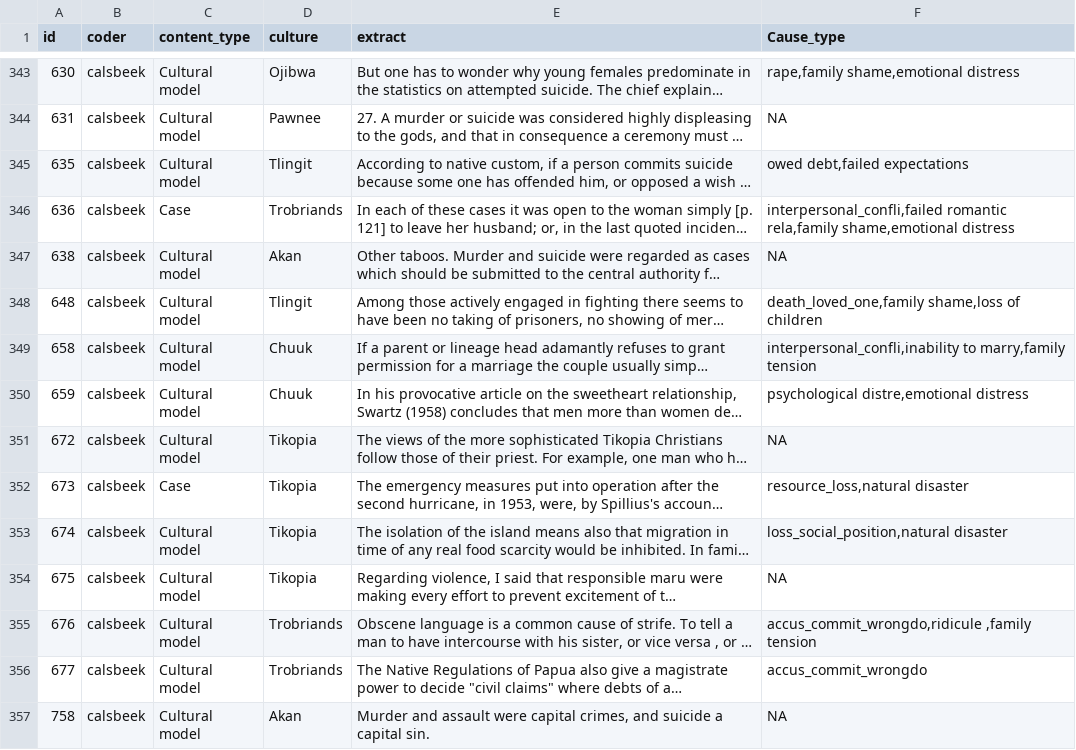
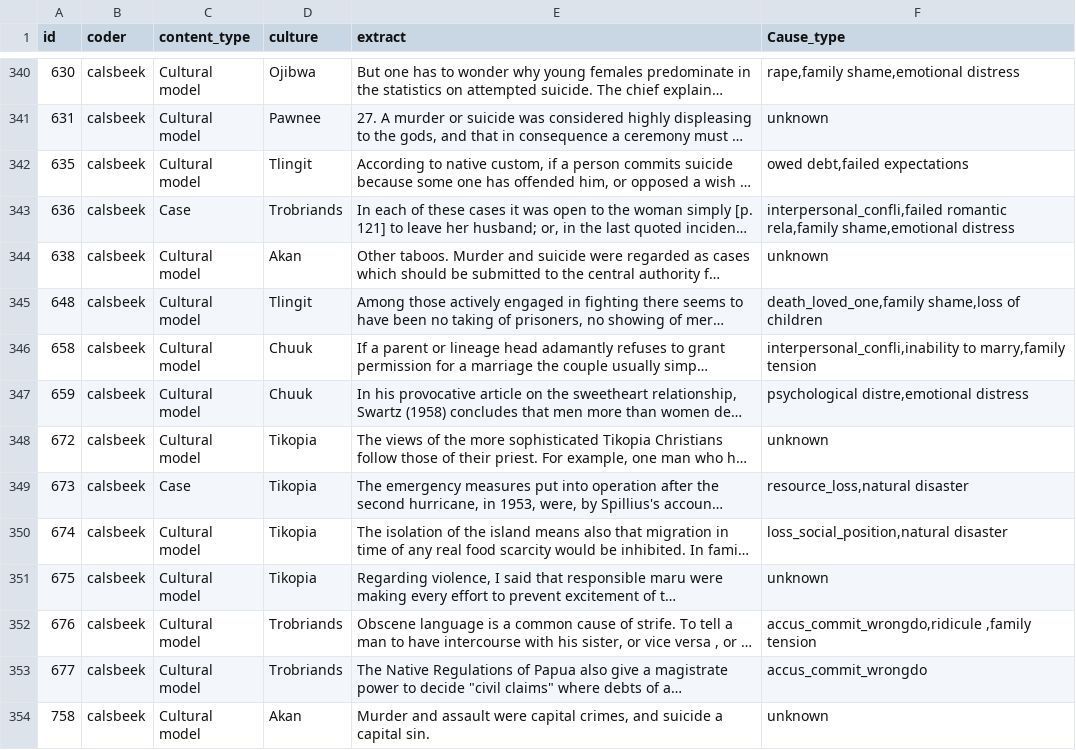
Before and after one commit to grasshoppermouse/hrafsuicidedata, a CSV file: data-raw/CaitlinCauseTypes.csv, drawn as a sheet; only a part is shown, gaps mark what is left out; long unchanged cells end in …; addresses are those after the commit; the diff covers the shown part only; the diff names each change by its address in the sheet, - before the commit and + after, or states it on an @@ line.

Commit message:
added and cleaned up cause type data

```diff
--- a/data-raw/CaitlinCauseTypes.csv
+++ b/data-raw/CaitlinCauseTypes.csv
-F341 (Cause_type): NA
+F341 (Cause_type): unknown
-F344 (Cause_type): NA
+F344 (Cause_type): unknown
-F348 (Cause_type): NA
+F348 (Cause_type): unknown
-F351 (Cause_type): NA
+F351 (Cause_type): unknown
-F354 (Cause_type): NA
+F354 (Cause_type): unknown
```
Also changed, not shown: 1 added row, 4 removed rows, 1 moved row and 112 edited cells elsewhere in this file, 3 other files.
